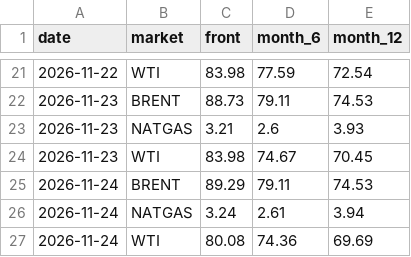
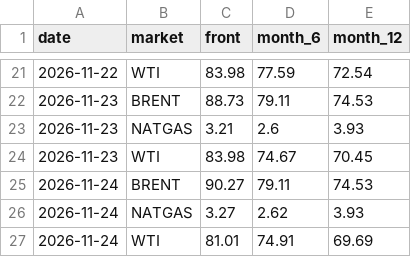
Before and after one commit to lukehamiltn/oil-tracker, a CSV file: news_data/curve.csv, drawn as a sheet; only a part is shown, gaps mark what is left out.

```diff
--- a/news_data/curve.csv
+++ b/news_data/curve.csv
@@ -24,4 +24,4 @@ date,market,front,month_6,month_12
 2026-11-23,WTI,83.98,74.67,70.45
-2026-11-24,BRENT,89.29,79.11,74.53
-2026-11-24,NATGAS,3.24,2.61,3.94
-2026-11-24,WTI,80.08,74.36,69.69
+2026-11-24,BRENT,90.27,79.11,74.53
+2026-11-24,NATGAS,3.27,2.62,3.93
+2026-11-24,WTI,81.01,74.91,69.69
```
Also changed, not shown: news_data/gold_news/2026-11.csv, news_data/mc_stories.csv, 2 other files.
